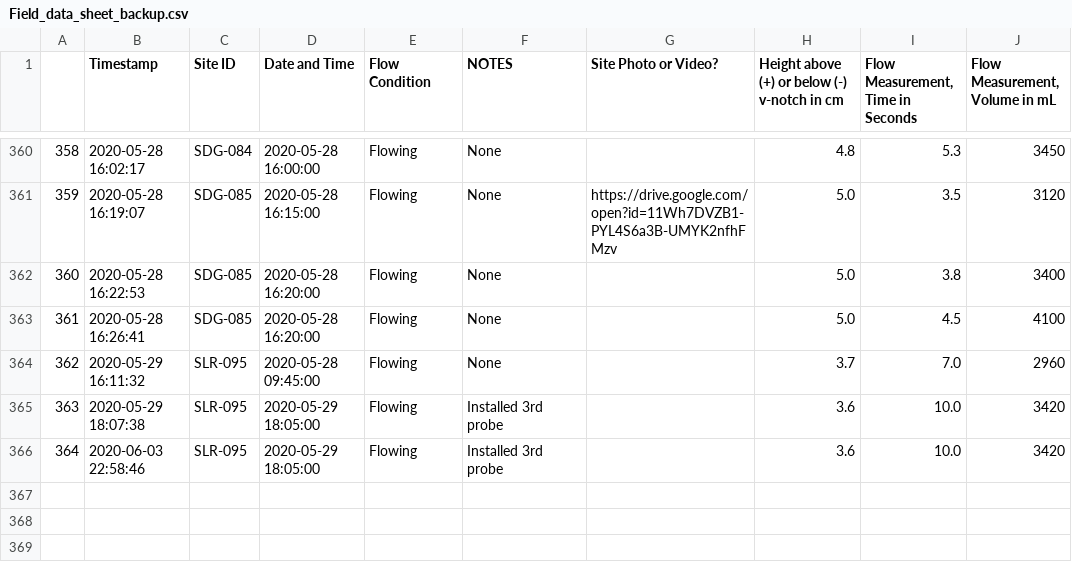
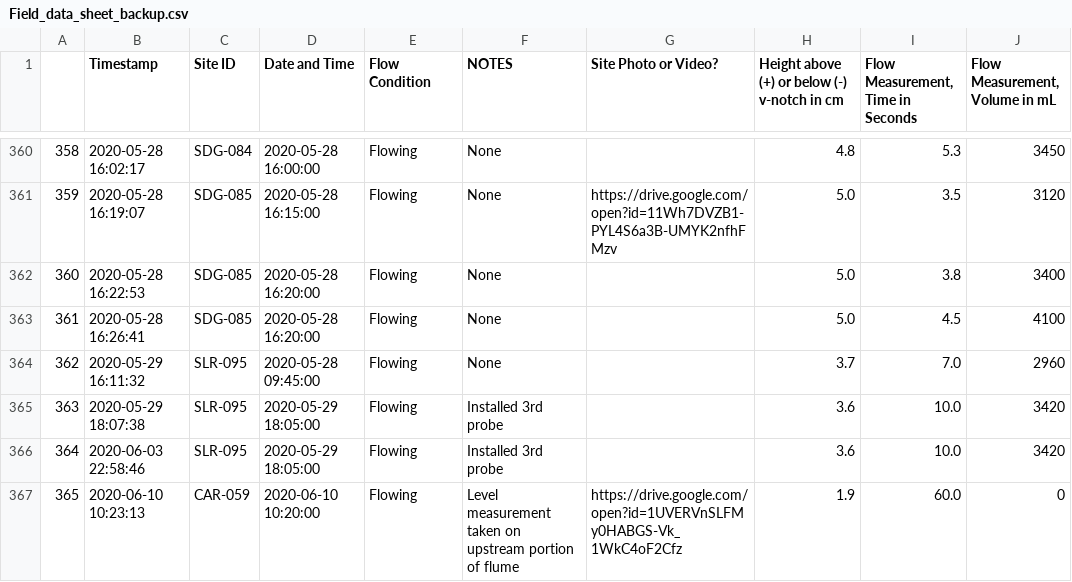
Before and after one commit to 5025-Main/2020_County_LowFlow, a CSV file: Ancillary_files/FDS/Field_data_sheet_backup.csv, drawn as a sheet; only a part is shown, gaps mark what is left out; the diff names each change by its address in the sheet, - before the commit and + after, or states it on an @@ line.

```diff
--- a/Ancillary_files/FDS/Field_data_sheet_backup.csv
+++ b/Ancillary_files/FDS/Field_data_sheet_backup.csv
+row 367: 365 | 2020-06-10 10:23:13 | CAR-059 | 2020-06-10 10:20:00 | Flowing | Level measurement taken on upstream portion of flume | https://drive.google.com/open?id=1UVERVnSLFMy0HABGS-Vk_1WkC4oF2Cfz | 1.9 | 60.0 | 0
```
Also changed, not shown: Ancillary_files/FinalOffsets_backup.csv, 7 other files.
